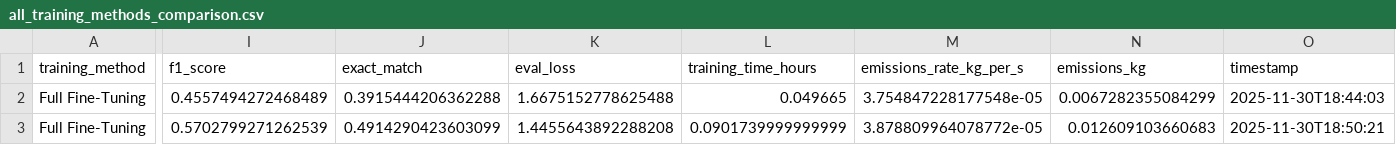
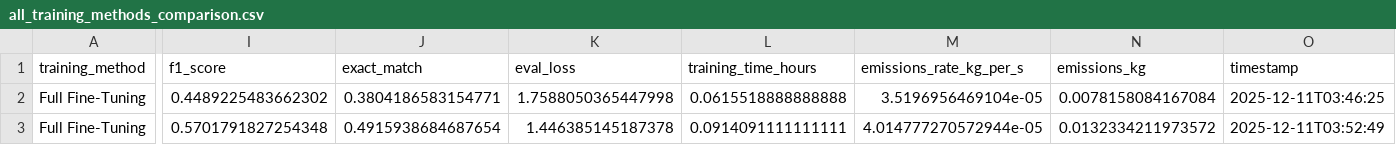
Before and after one commit to shrutielangovan/CarbonEmissionsinFine-TuningLanguageModelS, a CSV file: distilbert_model/all_training_methods_comparison.csv, drawn as a sheet; only a part is shown, gaps mark what is left out; the diff covers the shown part only; the diff names each change by its address in the sheet, - before the commit and + after, or states it on an @@ line.

```diff
--- a/distilbert_model/all_training_methods_comparison.csv
+++ b/distilbert_model/all_training_methods_comparison.csv
-I2 (f1_score): 0.4557494272468489
+I2 (f1_score): 0.4489225483662302
-J2 (exact_match): 0.3915444206362288
+J2 (exact_match): 0.3804186583154771
-K2 (eval_loss): 1.6675152778625488
+K2 (eval_loss): 1.7588050365447998
-L2 (training_time_hours): 0.049665
+L2 (training_time_hours): 0.0615518888888888
-M2 (emissions_rate_kg_per_s): 3.754847228177548e-05
+M2 (emissions_rate_kg_per_s): 3.5196956469104e-05
-N2 (emissions_kg): 0.0067282355084299
+N2 (emissions_kg): 0.0078158084167084
-O2 (timestamp): 2025-11-30T18:44:03
+O2 (timestamp): 2025-12-11T03:46:25
-I3 (f1_score): 0.5702799271262539
+I3 (f1_score): 0.5701791827254348
-J3 (exact_match): 0.4914290423603099
+J3 (exact_match): 0.4915938684687654
-K3 (eval_loss): 1.4455643892288208
+K3 (eval_loss): 1.446385145187378
-L3 (training_time_hours): 0.0901739999999999
+L3 (training_time_hours): 0.0914091111111111
-M3 (emissions_rate_kg_per_s): 3.878809964078772e-05
+M3 (emissions_rate_kg_per_s): 4.014777270572944e-05
-N3 (emissions_kg): 0.012609103660683
+N3 (emissions_kg): 0.0132334211973572
-O3 (timestamp): 2025-11-30T18:50:21
+O3 (timestamp): 2025-12-11T03:52:49
```
Also changed, not shown: 151 edited cells elsewhere in this file, distilbert_model/distilbert_dataset_size_results.csv, distilbert_model/distilbert_fewshot_results.csv, 2 other files.
